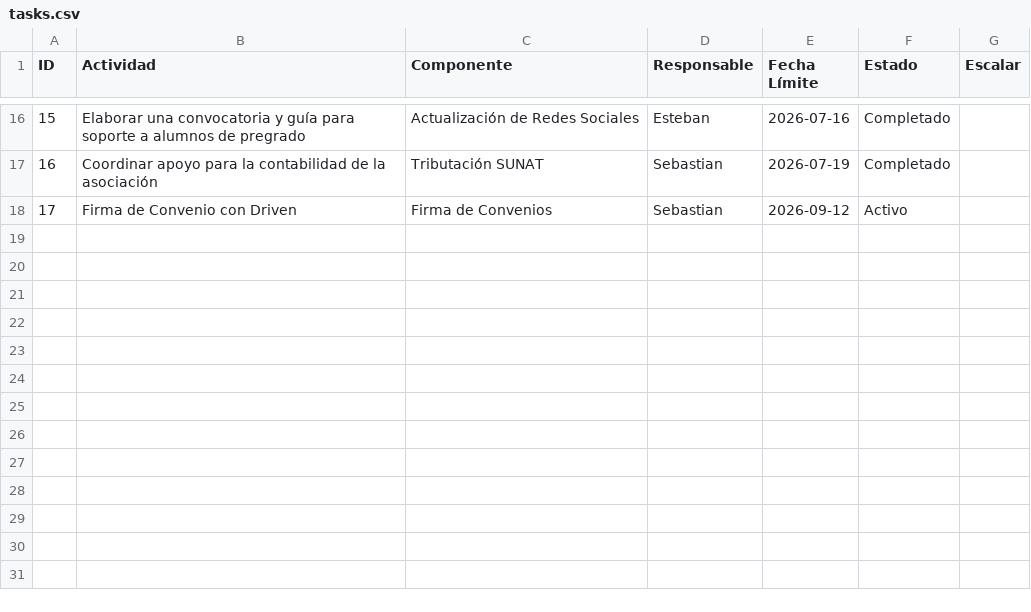
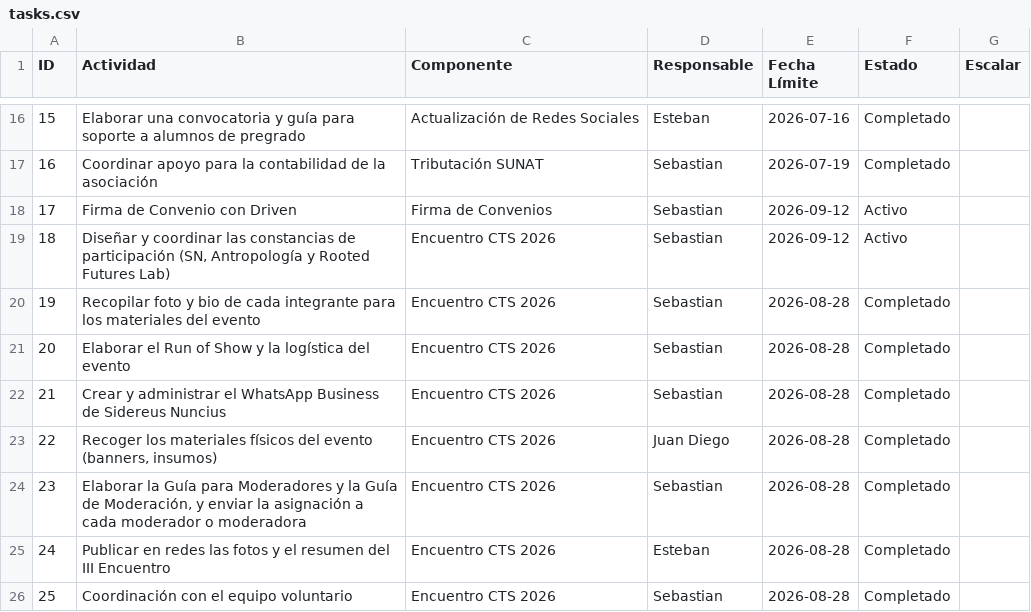
Before and after one commit to szarate88/sidereus-dashboard, a CSV file: data/tasks.csv, drawn as a sheet; only a part is shown, gaps mark what is left out; the diff names each change by its address in the sheet, - before the commit and + after, or states it on an @@ line.

Commit message:
Add files via upload

```diff
--- a/data/tasks.csv
+++ b/data/tasks.csv
+row 19: 18 | Diseñar y coordinar las constancias de participación (SN, Antropología y Rooted Futures Lab) | Encuentro CTS 2026 | Sebastian | 2026-09-12 | Activo
+row 20: 19 | Recopilar foto y bio de cada integrante para los materiales del evento | Encuentro CTS 2026 | Sebastian | 2026-08-28 | Completado
+row 21: 20 | Elaborar el Run of Show y la logística del evento | Encuentro CTS 2026 | Sebastian | 2026-08-28 | Completado
+row 22: 21 | Crear y administrar el WhatsApp Business de Sidereus Nuncius | Encuentro CTS 2026 | Sebastian | 2026-08-28 | Completado
+row 23: 22 | Recoger los materiales físicos del evento (banners, insumos) | Encuentro CTS 2026 | Juan Diego | 2026-08-28 | Completado
+row 24: 23 | Elaborar la Guía para Moderadores y la Guía de Moderación, y enviar la asignación a cada moderador o moderadora | Encuentro CTS 2026 | Sebastian | 2026-08-28 | Completado
+row 25: 24 | Publicar en redes las fotos y el resumen del III Encuentro | Encuentro CTS 2026 | Esteban | 2026-08-28 | Completado
+row 26: 25 | Coordinación con el equipo voluntario | Encuentro CTS 2026 | Sebastian | 2026-08-28 | Completado
```
